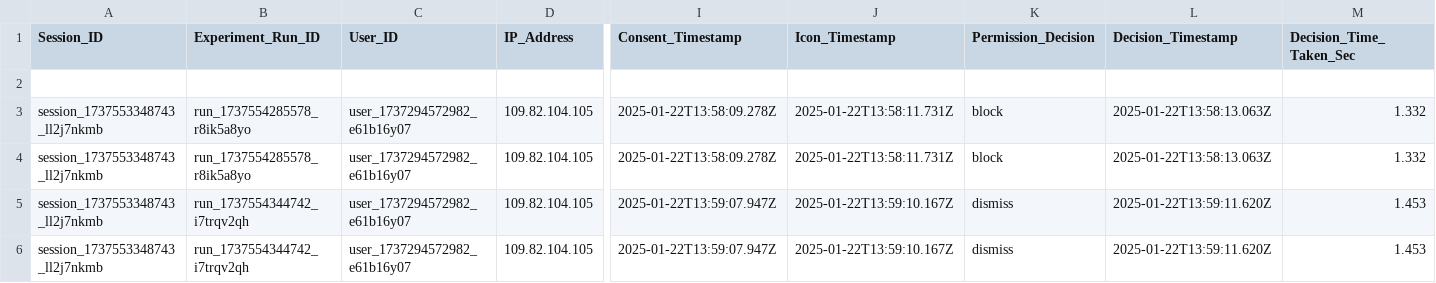
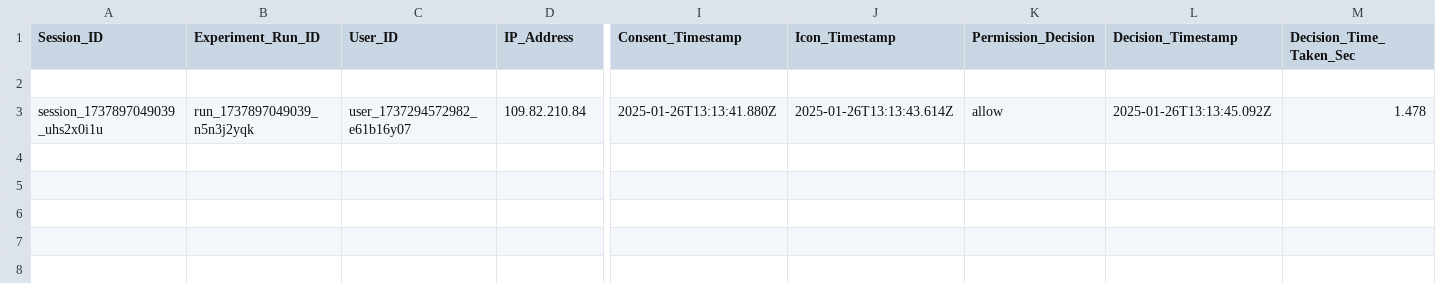
Before and after one commit to MARAM701/tracking-server, a CSV file: data/user_decisions.csv, drawn as a sheet; only a part is shown, gaps mark what is left out; rows hold the shown columns only; the diff names each change by its address in the sheet, - before the commit and + after, or states it on an @@ line.

Commit message:
Update tracking data

```diff
--- a/data/user_decisions.csv
+++ b/data/user_decisions.csv
-A3 (Session_ID): session_1737553348743_ll2j7nkmb
+A3 (Session_ID): session_1737897049039_uhs2x0i1u
-B3 (Experiment_Run_ID): run_1737554285578_r8ik5a8yo
+B3 (Experiment_Run_ID): run_1737897049039_n5n3j2yqk
-D3 (IP_Address): 109.82.104.105
+D3 (IP_Address): 109.82.210.84
-I3 (Consent_Timestamp): 2025-01-22T13:58:09.278Z
+I3 (Consent_Timestamp): 2025-01-26T13:13:41.880Z
-J3 (Icon_Timestamp): 2025-01-22T13:58:11.731Z
+J3 (Icon_Timestamp): 2025-01-26T13:13:43.614Z
-K3 (Permission_Decision): block
+K3 (Permission_Decision): allow
-L3 (Decision_Timestamp): 2025-01-22T13:58:13.063Z
+L3 (Decision_Timestamp): 2025-01-26T13:13:45.092Z
-M3 (Decision_Time_Taken_Sec): 1.332
+M3 (Decision_Time_Taken_Sec): 1.478
-row 4: session_1737553348743_ll2j7nkmb | run_1737554285578_r8ik5a8yo | user_1737294572982_e61b16y07 | 109.82.104.105 | 2025-01-22T13:58:09.278Z | 2025-01-22T13:58:11.731Z | block | 2025-01-22T13:58:13.063Z | 1.332
-row 5: session_1737553348743_ll2j7nkmb | run_1737554344742_i7trqv2qh | user_1737294572982_e61b16y07 | 109.82.104.105 | 2025-01-22T13:59:07.947Z | 2025-01-22T13:59:10.167Z | dismiss | 2025-01-22T13:59:11.620Z | 1.453
-row 6: session_1737553348743_ll2j7nkmb | run_1737554344742_i7trqv2qh | user_1737294572982_e61b16y07 | 109.82.104.105 | 2025-01-22T13:59:07.947Z | 2025-01-22T13:59:10.167Z | dismiss | 2025-01-22T13:59:11.620Z | 1.453
```
